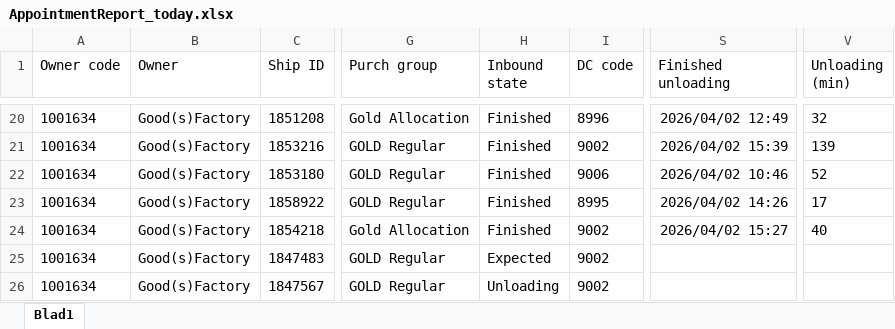
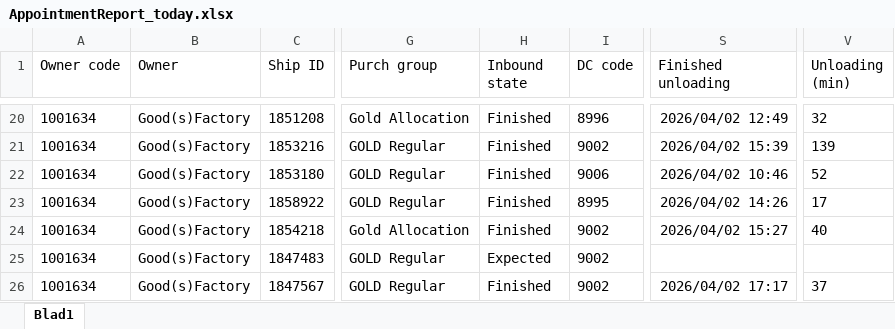
Before and after one commit to Meditatim-create/action-portal-scraper, an Excel workbook: data/AppointmentReport_today.xlsx, sheet Blad1, drawn as a sheet; only a part is shown, gaps mark what is left out; values as stored, in another font and other column widths than the file's, no borders; the diff names each change by its address in the sheet, - before the commit and + after, or states it on an @@ line.

Commit message:
Update rapport 2026-04-02 17:18

```diff
--- a/data/AppointmentReport_today.xlsx (sheet Blad1)
+++ b/data/AppointmentReport_today.xlsx (sheet Blad1)
-H26 (Inbound state): Unloading
+H26 (Inbound state): Finished
-S26 (Finished unloading): (empty)
+S26 (Finished unloading): 2026/04/02 17:17
-V26 (Unloading (min)): (empty)
+V26 (Unloading (min)): 37
```
